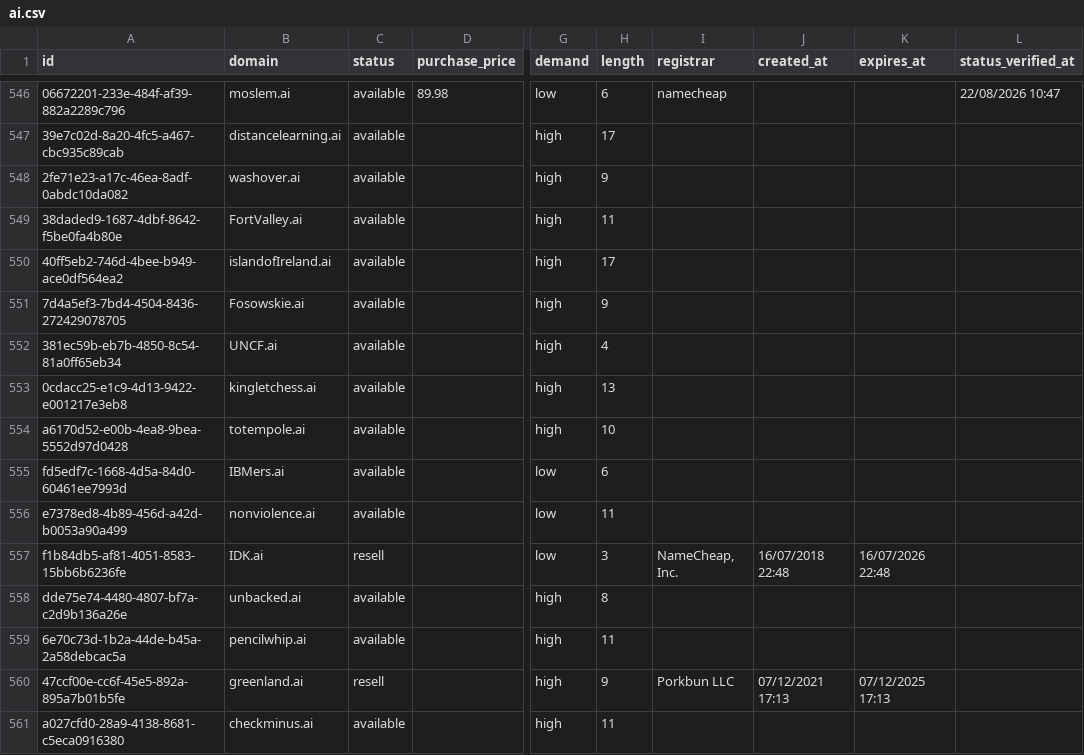
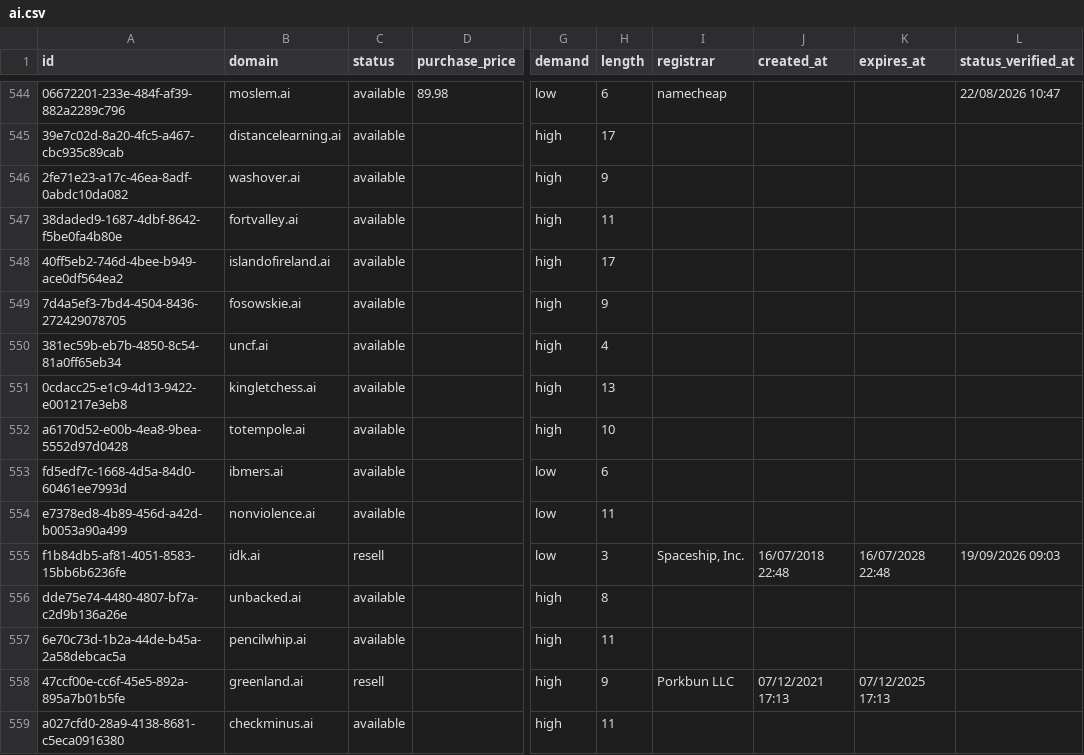
Before and after one commit to UniqueDomains/ai-oneword-domains, a CSV file: ai.csv, drawn as a sheet; only a part is shown, gaps mark what is left out; addresses are those after the commit; the diff covers the shown part only; the diff names each change by its address in the sheet, - before the commit and + after, or states it on an @@ line.

Commit message:
Domains update

```diff
--- a/ai.csv
+++ b/ai.csv
-B547 (domain): FortValley.ai
+B547 (domain): fortvalley.ai
-B548 (domain): islandofIreland.ai
+B548 (domain): islandofireland.ai
-B549 (domain): Fosowskie.ai
+B549 (domain): fosowskie.ai
-B550 (domain): UNCF.ai
+B550 (domain): uncf.ai
-B553 (domain): IBMers.ai
+B553 (domain): ibmers.ai
-B555 (domain): IDK.ai
+B555 (domain): idk.ai
-I555 (registrar): NameCheap, Inc.
+I555 (registrar): Spaceship, Inc.
-K555 (expires_at): 16/07/2026 22:48
+K555 (expires_at): 16/07/2028 22:48
-L555 (status_verified_at): (empty)
+L555 (status_verified_at): 19/09/2026 09:03
```
Also changed, not shown: 2 added rows, 2 removed rows and 141 edited cells elsewhere in this file, 4 other files.
